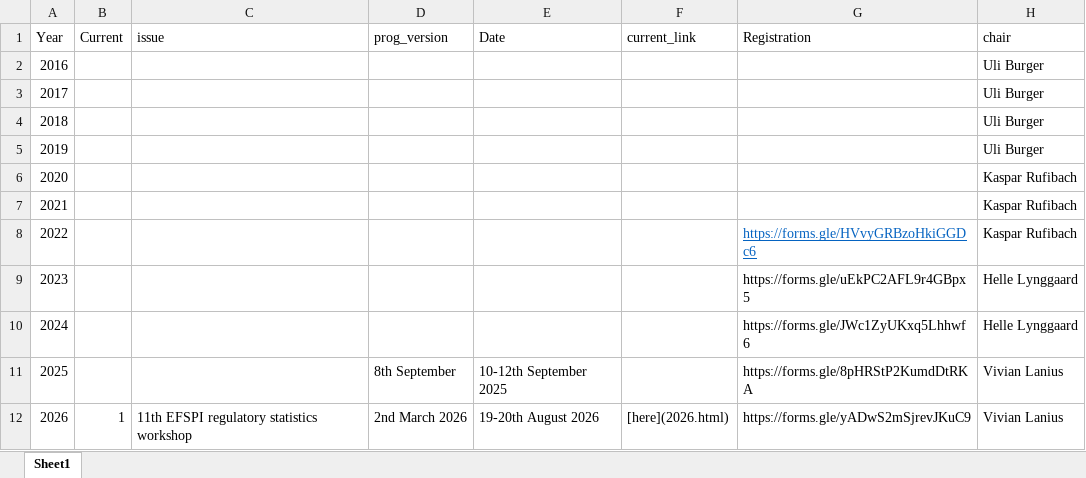
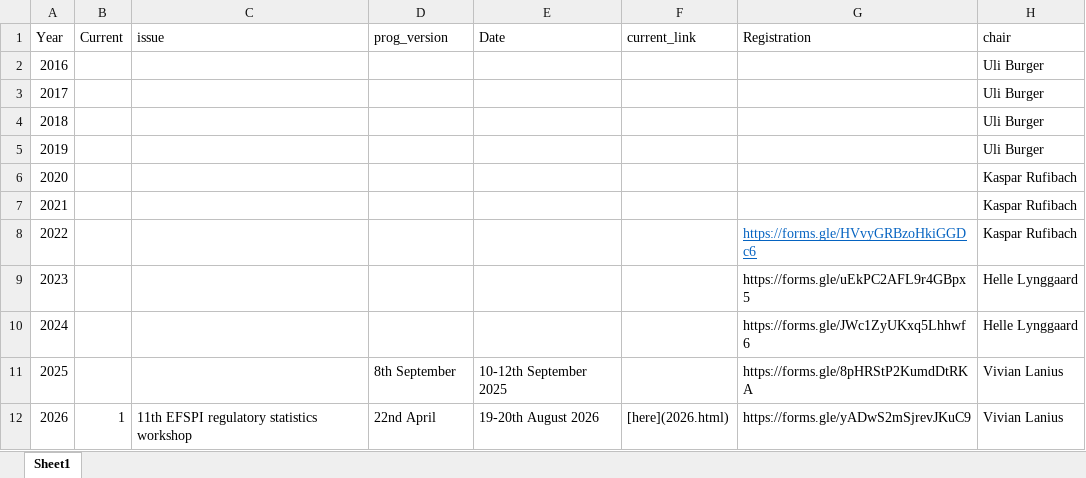
Before and after one commit to efspieurope/workshop, an Excel workbook: data/data.xlsx, sheet Sheet1, drawn as a sheet; only a part is shown; values as stored, in another font and other column widths than the file's, no borders; the diff names each change by its address in the sheet, - before the commit and + after, or states it on an @@ line.

```diff
--- a/data/data.xlsx (sheet Sheet1)
+++ b/data/data.xlsx (sheet Sheet1)
-D12 (prog_version): 2nd March 2026
+D12 (prog_version): 22nd April
```
Also changed, not shown: 43 other files.
